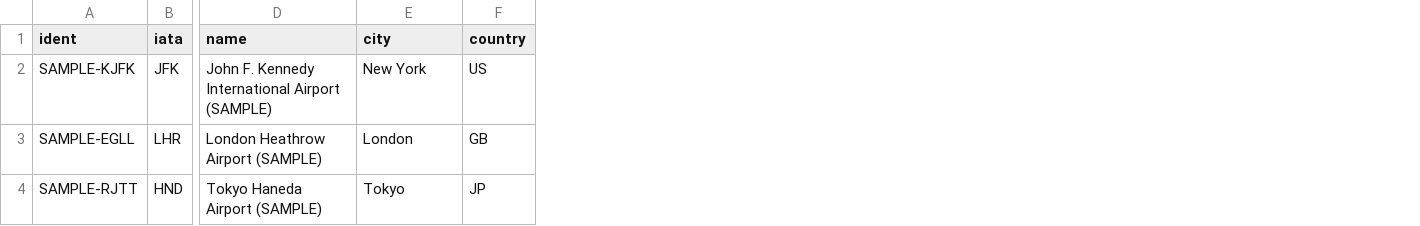
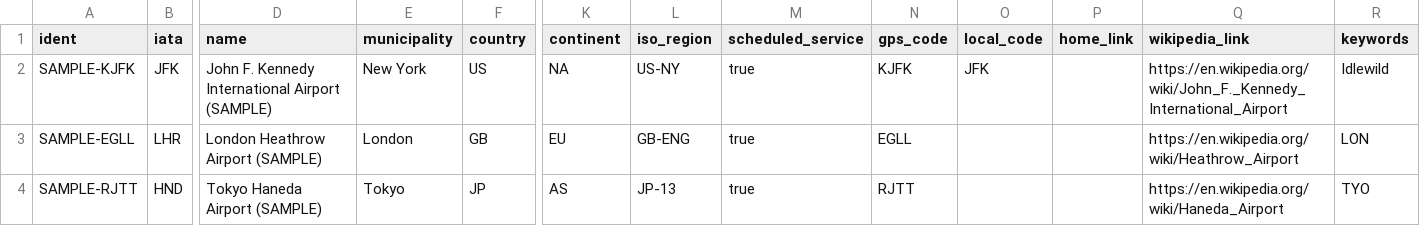
Before and after one commit to anomaddev/AVGeekDB, a CSV file: data/airports/airports.csv, drawn as a sheet; only a part is shown, gaps mark what is left out; the diff names each change by its address in the sheet, - before the commit and + after, or states it on an @@ line.

Commit message:
Import OurAirports airports; city -> municipality, new airport fields in API, schema and docs (#9)
Co-authored-by: Justin Ackermann <anomaddev@users.noreply.github.com>

```diff
--- a/data/airports/airports.csv
+++ b/data/airports/airports.csv
+column K (continent), rows 2-4: NA | EU | AS
+column L (iso_region), rows 2-4: US-NY | GB-ENG | JP-13
+column M (scheduled_service), rows 2-4: all true
+column N (gps_code), rows 2-4: KJFK | EGLL | RJTT
+column O (local_code), row 2: JFK
+column P (home_link), empty
+column Q (wikipedia_link), rows 2-4: https://en.wikipedia.org/wiki/John_F._Kennedy_International_Airport | https://en.wikipedia.org/wiki/Heathrow_Airport | https://en.wikipedia.org/wiki/Haneda_Airport
+column R (keywords), rows 2-4: Idlewild | LON | TYO
-E1: city
+E1: municipality
```
Also changed, not shown: 13 other files.
